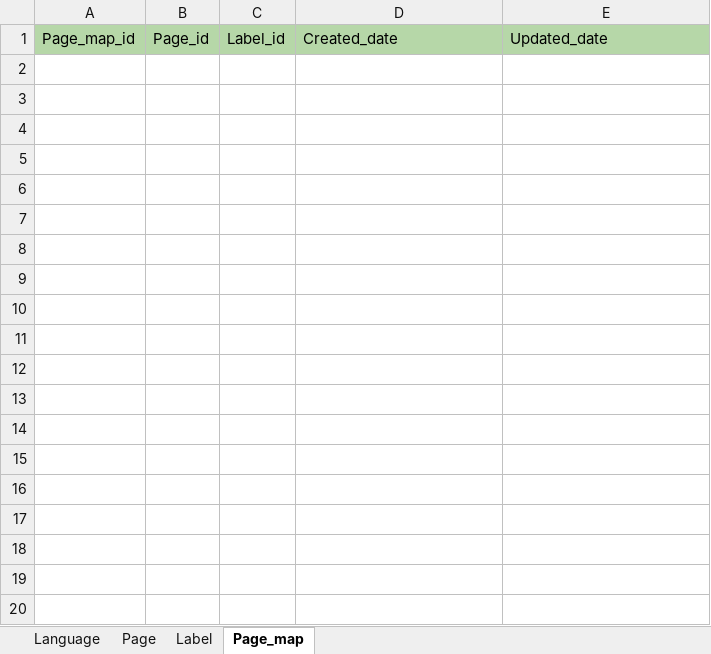
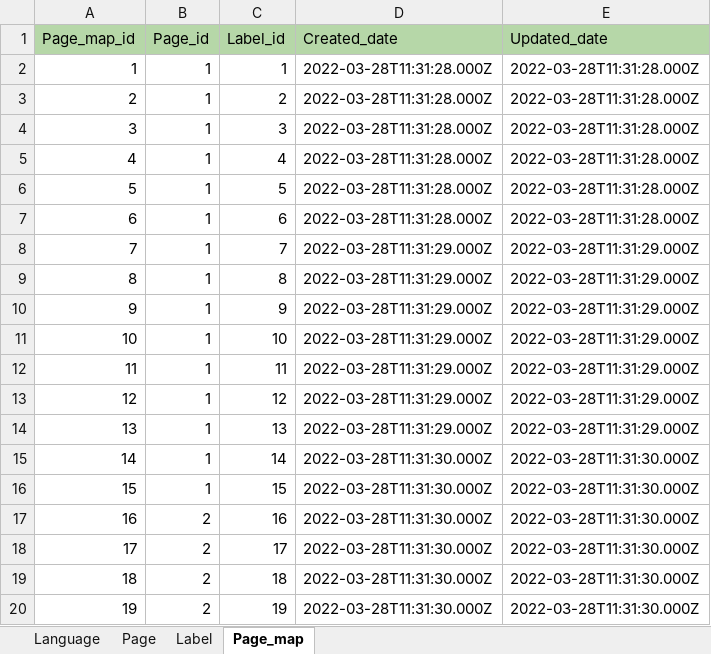
Before and after one commit to shank-codes/excel_import_export, an Excel workbook: template.xlsx, sheet Page_map, drawn as a sheet; only a part is shown; values as stored, in another font and other column widths than the file's, no borders; the diff covers the shown part only; the diff names each change by its address in the sheet, - before the commit and + after, or states it on an @@ line.

```diff
--- a/template.xlsx (sheet Page_map)
+++ b/template.xlsx (sheet Page_map)
+row 2: 1 | 1 | 1 | 2022-03-28T11:31:28.000Z | 2022-03-28T11:31:28.000Z
+row 3: 2 | 1 | 2 | 2022-03-28T11:31:28.000Z | 2022-03-28T11:31:28.000Z
+row 4: 3 | 1 | 3 | 2022-03-28T11:31:28.000Z | 2022-03-28T11:31:28.000Z
+row 5: 4 | 1 | 4 | 2022-03-28T11:31:28.000Z | 2022-03-28T11:31:28.000Z
+row 6: 5 | 1 | 5 | 2022-03-28T11:31:28.000Z | 2022-03-28T11:31:28.000Z
+row 7: 6 | 1 | 6 | 2022-03-28T11:31:28.000Z | 2022-03-28T11:31:28.000Z
+row 8: 7 | 1 | 7 | 2022-03-28T11:31:29.000Z | 2022-03-28T11:31:29.000Z
+row 9: 8 | 1 | 8 | 2022-03-28T11:31:29.000Z | 2022-03-28T11:31:29.000Z
+row 10: 9 | 1 | 9 | 2022-03-28T11:31:29.000Z | 2022-03-28T11:31:29.000Z
+row 11: 10 | 1 | 10 | 2022-03-28T11:31:29.000Z | 2022-03-28T11:31:29.000Z
+row 12: 11 | 1 | 11 | 2022-03-28T11:31:29.000Z | 2022-03-28T11:31:29.000Z
+row 13: 12 | 1 | 12 | 2022-03-28T11:31:29.000Z | 2022-03-28T11:31:29.000Z
+row 14: 13 | 1 | 13 | 2022-03-28T11:31:29.000Z | 2022-03-28T11:31:29.000Z
+row 15: 14 | 1 | 14 | 2022-03-28T11:31:30.000Z | 2022-03-28T11:31:30.000Z
+row 16: 15 | 1 | 15 | 2022-03-28T11:31:30.000Z | 2022-03-28T11:31:30.000Z
+row 17: 16 | 2 | 16 | 2022-03-28T11:31:30.000Z | 2022-03-28T11:31:30.000Z
+row 18: 17 | 2 | 17 | 2022-03-28T11:31:30.000Z | 2022-03-28T11:31:30.000Z
+row 19: 18 | 2 | 18 | 2022-03-28T11:31:30.000Z | 2022-03-28T11:31:30.000Z
+row 20: 19 | 2 | 19 | 2022-03-28T11:31:30.000Z | 2022-03-28T11:31:30.000Z
```
Also changed, not shown: 44 added rows elsewhere in this sheet, sheet Label, sheet Page, sheet Language, 9 other files.
